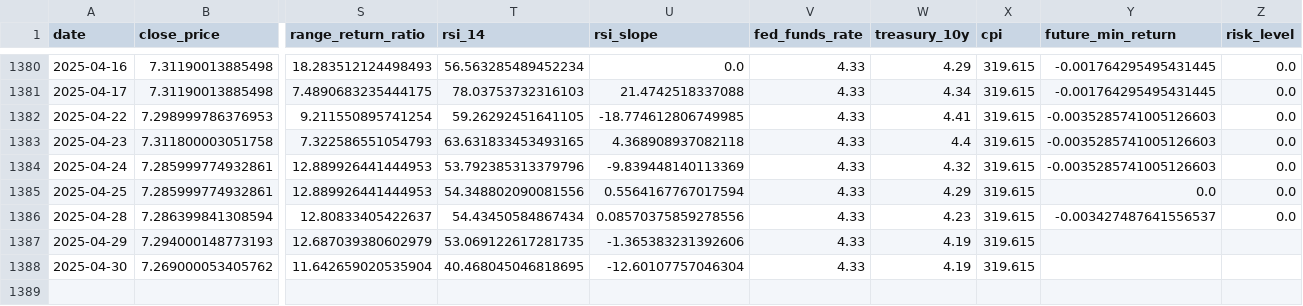
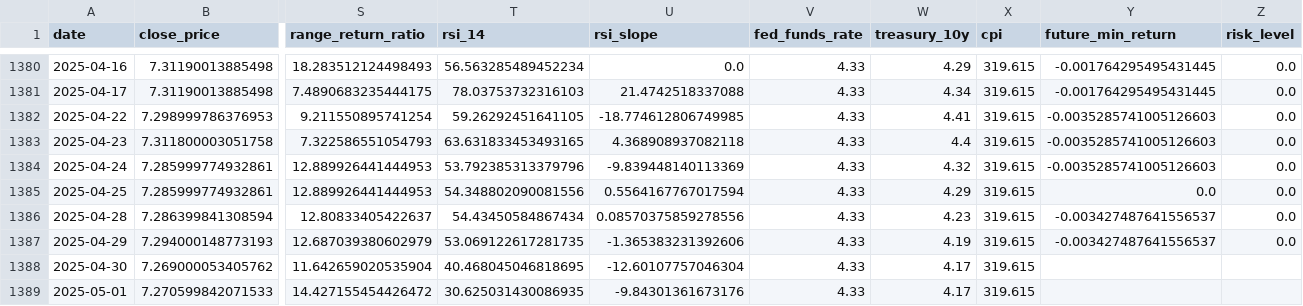
Before and after one commit to YouhuiPang/FX-Risk-Forecasting-System, a CSV file: data/features_usd_cny.csv, drawn as a sheet; only a part is shown, gaps mark what is left out; rows hold the shown columns only; the diff names each change by its address in the sheet, - before the commit and + after, or states it on an @@ line.

```diff
--- a/data/features_usd_cny.csv
+++ b/data/features_usd_cny.csv
-Y1387 (future_min_return): (empty)
+Y1387 (future_min_return): -0.003427487641556537
-Z1387 (risk_level): (empty)
+Z1387 (risk_level): 0.0
-W1388 (treasury_10y): 4.19
+W1388 (treasury_10y): 4.17
+row 1389: 2025-05-01 | 7.270599842071533 | 14.427155454426472 | 30.625031430086935 | -9.84301361673176 | 4.33 | 4.17 | 319.615
```
Also changed, not shown: data/all_predictions_usd_cny.csv, data/macro.csv, 8 other files.
